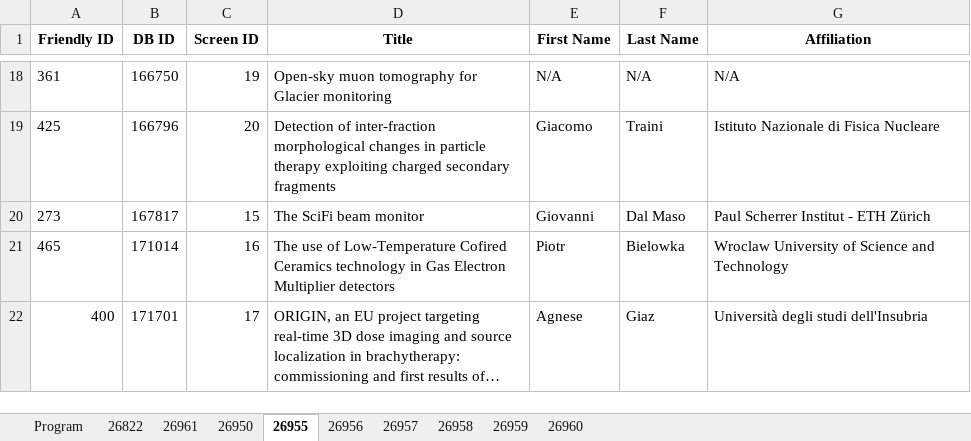
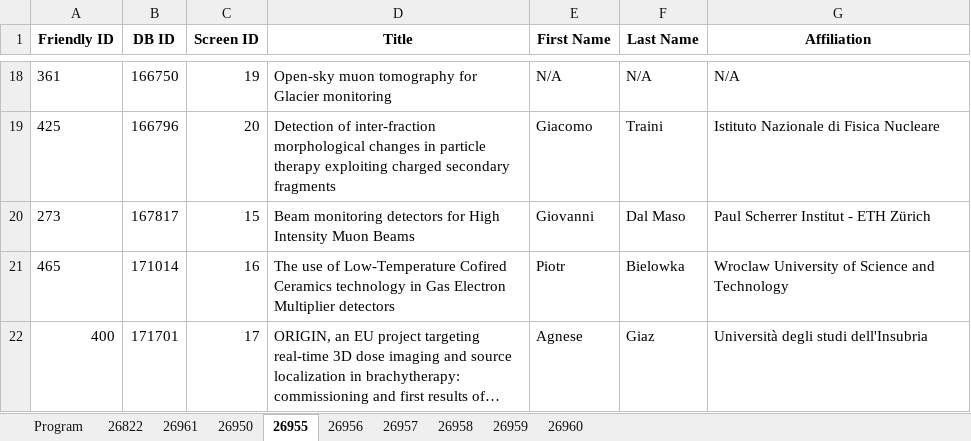
Before and after one commit to lucabaldini/pisameet, an Excel workbook: pm2022/pm2022.xlsx, sheet 26955, drawn as a sheet; only a part is shown, gaps mark what is left out; long unchanged cells end in …; values as stored, in another font and other column widths than the file's, no borders; the diff names each change by its address in the sheet, - before the commit and + after, or states it on an @@ line.

Commit message:
Program updated, title 273

```diff
--- a/pm2022/pm2022.xlsx (sheet 26955)
+++ b/pm2022/pm2022.xlsx (sheet 26955)
-D20 (Title): The SciFi beam monitor
+D20 (Title): Beam monitoring detectors for High Intensity Muon Beams
```
